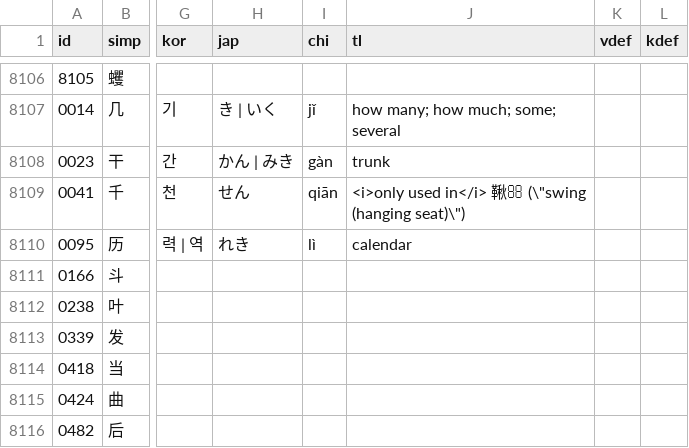
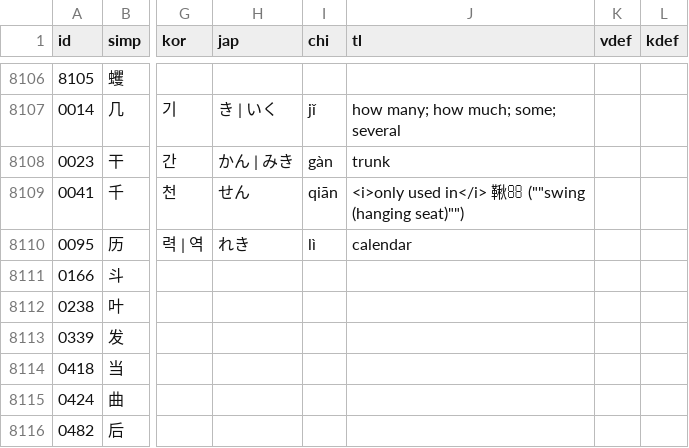
Before and after one commit to EricL22/EricL22.github.io, a CSV file: assets/data/xn-dict.csv, drawn as a sheet; only a part is shown, gaps mark what is left out; the diff names each change by its address in the sheet, - before the commit and + after, or states it on an @@ line.

Commit message:
Add files via upload

```diff
--- a/assets/data/xn-dict.csv
+++ b/assets/data/xn-dict.csv
-J8109 (tl): …鞦 (\"swing (hanging seat)\")
+J8109 (tl): …鞦 (""swing (hanging seat)"")
```
